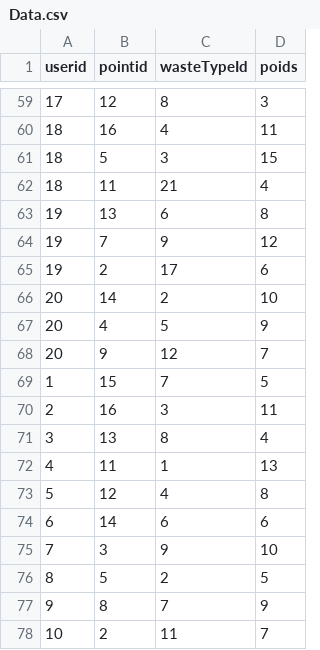
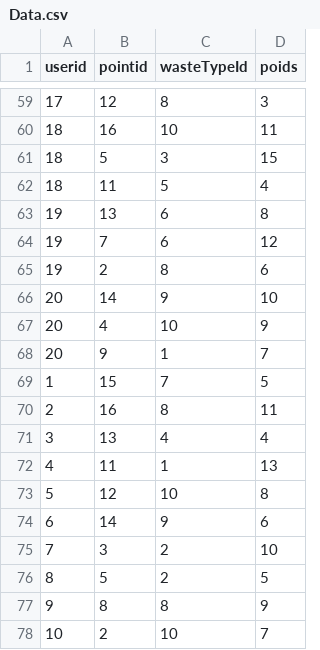
Before and after one commit to edihamiti/ecodrop-api, a CSV file: WEB-INF/res/Data.csv, drawn as a sheet; only a part is shown, gaps mark what is left out; the diff covers the shown part only.

```diff
--- a/WEB-INF/res/Data.csv
+++ b/WEB-INF/res/Data.csv
@@ -59,20 +59,20 @@ userid,pointid,wasteTypeId,poids
 17,12,8,3
-18,16,4,11
+18,16,10,11
 18,5,3,15
-18,11,21,4
+18,11,5,4
 19,13,6,8
-19,7,9,12
-19,2,17,6
-20,14,2,10
-20,4,5,9
-20,9,12,7
+19,7,6,12
+19,2,8,6
+20,14,9,10
+20,4,10,9
+20,9,1,7
 1,15,7,5
-2,16,3,11
-3,13,8,4
+2,16,8,11
+3,13,4,4
 4,11,1,13
-5,12,4,8
-6,14,6,6
-7,3,9,10
+5,12,10,8
+6,14,9,6
+7,3,2,10
 8,5,2,5
-9,8,7,9
-10,2,11,7
+9,8,8,9
+10,2,10,7
```
Also changed, not shown: 26 edited cells elsewhere in this file.
